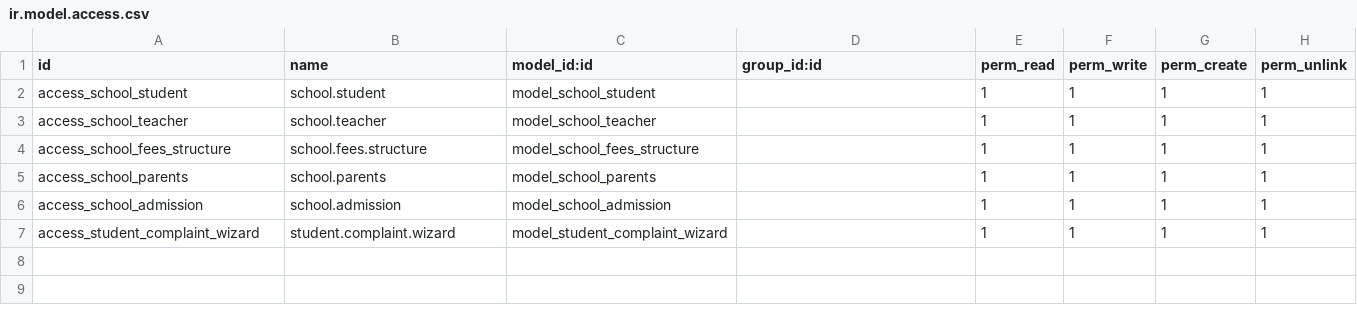
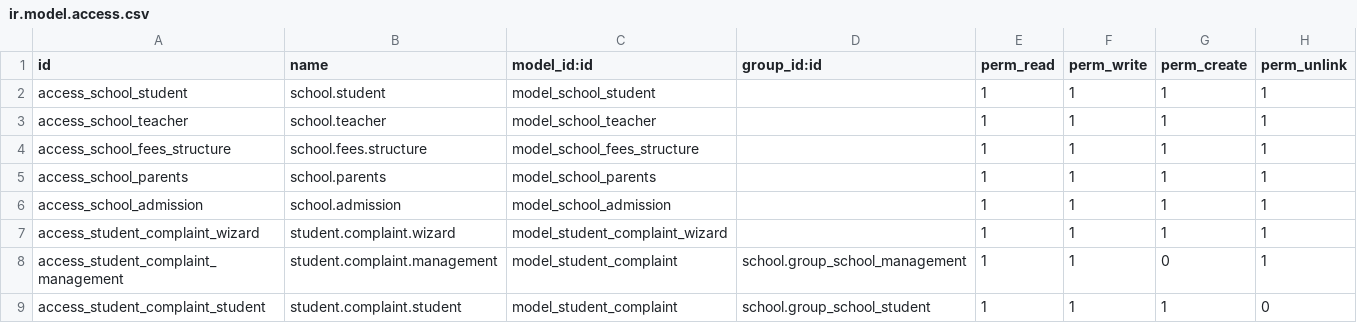
Before and after one commit to prashanth152001/School_Management, a CSV file: security/ir.model.access.csv, drawn as a sheet.

Commit message:
created smart button for student suggestion, created groups and users

```diff
--- a/security/ir.model.access.csv
+++ b/security/ir.model.access.csv
@@ -7 +7,3 @@ access_school_admission,school.admission,model_school_admission,,1,1,1,1
 access_student_complaint_wizard,student.complaint.wizard,model_student_complaint_wizard,,1,1,1,1
+access_student_complaint_management,student.complaint.management,model_student_complaint,school.group_school_management,1,1,0,1
+access_student_complaint_student,student.complaint.student,model_student_complaint,school.group_school_student,1,1,1,0
```
Also changed, not shown: 11 other files.
